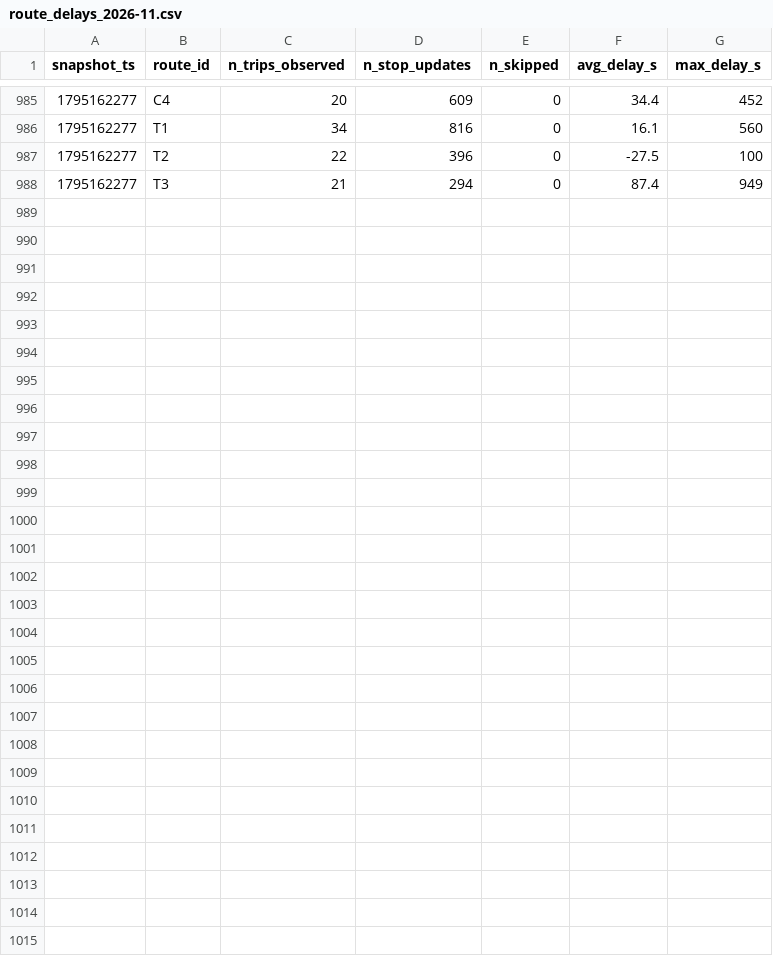
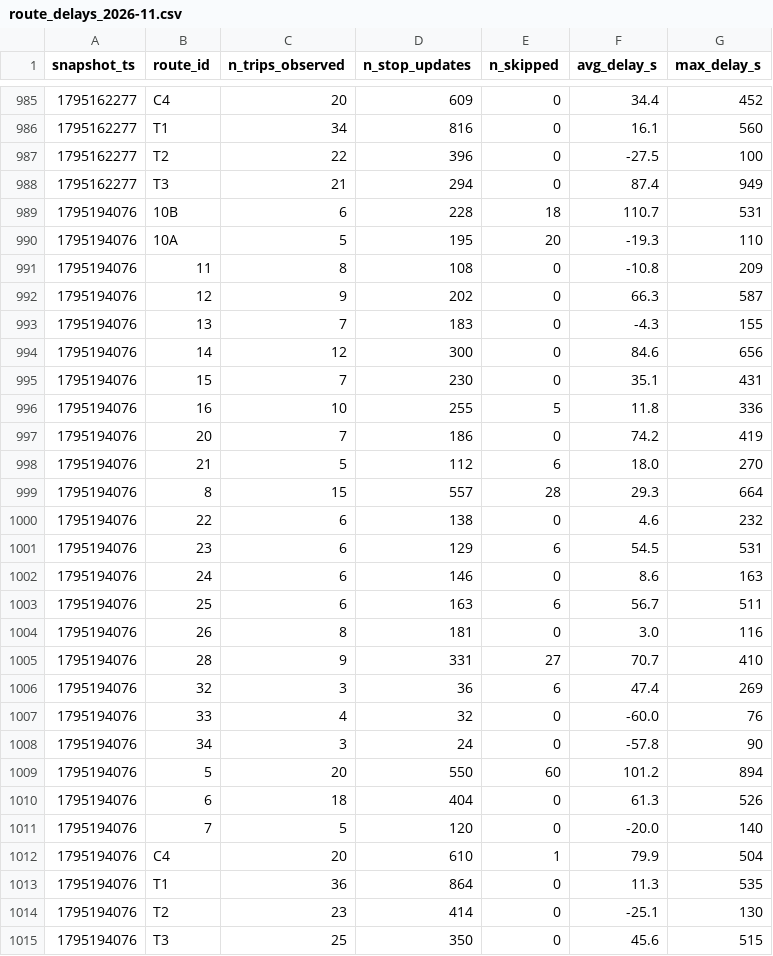
Before and after one commit to MoquereauClement/smart-mobility-lemans, a CSV file: data/history/route_delays_2026-11.csv, drawn as a sheet; only a part is shown, gaps mark what is left out; the diff names each change by its address in the sheet, - before the commit and + after, or states it on an @@ line.

```diff
--- a/data/history/route_delays_2026-11.csv
+++ b/data/history/route_delays_2026-11.csv
+row 989: 1795194076 | 10B | 6 | 228 | 18 | 110.7 | 531
+row 990: 1795194076 | 10A | 5 | 195 | 20 | -19.3 | 110
+row 991: 1795194076 | 11 | 8 | 108 | 0 | -10.8 | 209
+row 992: 1795194076 | 12 | 9 | 202 | 0 | 66.3 | 587
+row 993: 1795194076 | 13 | 7 | 183 | 0 | -4.3 | 155
+row 994: 1795194076 | 14 | 12 | 300 | 0 | 84.6 | 656
+row 995: 1795194076 | 15 | 7 | 230 | 0 | 35.1 | 431
+row 996: 1795194076 | 16 | 10 | 255 | 5 | 11.8 | 336
+row 997: 1795194076 | 20 | 7 | 186 | 0 | 74.2 | 419
+row 998: 1795194076 | 21 | 5 | 112 | 6 | 18.0 | 270
+row 999: 1795194076 | 8 | 15 | 557 | 28 | 29.3 | 664
+row 1000: 1795194076 | 22 | 6 | 138 | 0 | 4.6 | 232
+row 1001: 1795194076 | 23 | 6 | 129 | 6 | 54.5 | 531
+row 1002: 1795194076 | 24 | 6 | 146 | 0 | 8.6 | 163
+row 1003: 1795194076 | 25 | 6 | 163 | 6 | 56.7 | 511
+row 1004: 1795194076 | 26 | 8 | 181 | 0 | 3.0 | 116
+row 1005: 1795194076 | 28 | 9 | 331 | 27 | 70.7 | 410
+row 1006: 1795194076 | 32 | 3 | 36 | 6 | 47.4 | 269
+row 1007: 1795194076 | 33 | 4 | 32 | 0 | -60.0 | 76
+row 1008: 1795194076 | 34 | 3 | 24 | 0 | -57.8 | 90
+row 1009: 1795194076 | 5 | 20 | 550 | 60 | 101.2 | 894
+row 1010: 1795194076 | 6 | 18 | 404 | 0 | 61.3 | 526
+row 1011: 1795194076 | 7 | 5 | 120 | 0 | -20.0 | 140
+row 1012: 1795194076 | C4 | 20 | 610 | 1 | 79.9 | 504
+row 1013: 1795194076 | T1 | 36 | 864 | 0 | 11.3 | 535
+row 1014: 1795194076 | T2 | 23 | 414 | 0 | -25.1 | 130
+row 1015: 1795194076 | T3 | 25 | 350 | 0 | 45.6 | 515
```
Also changed, not shown: 1 other file.
